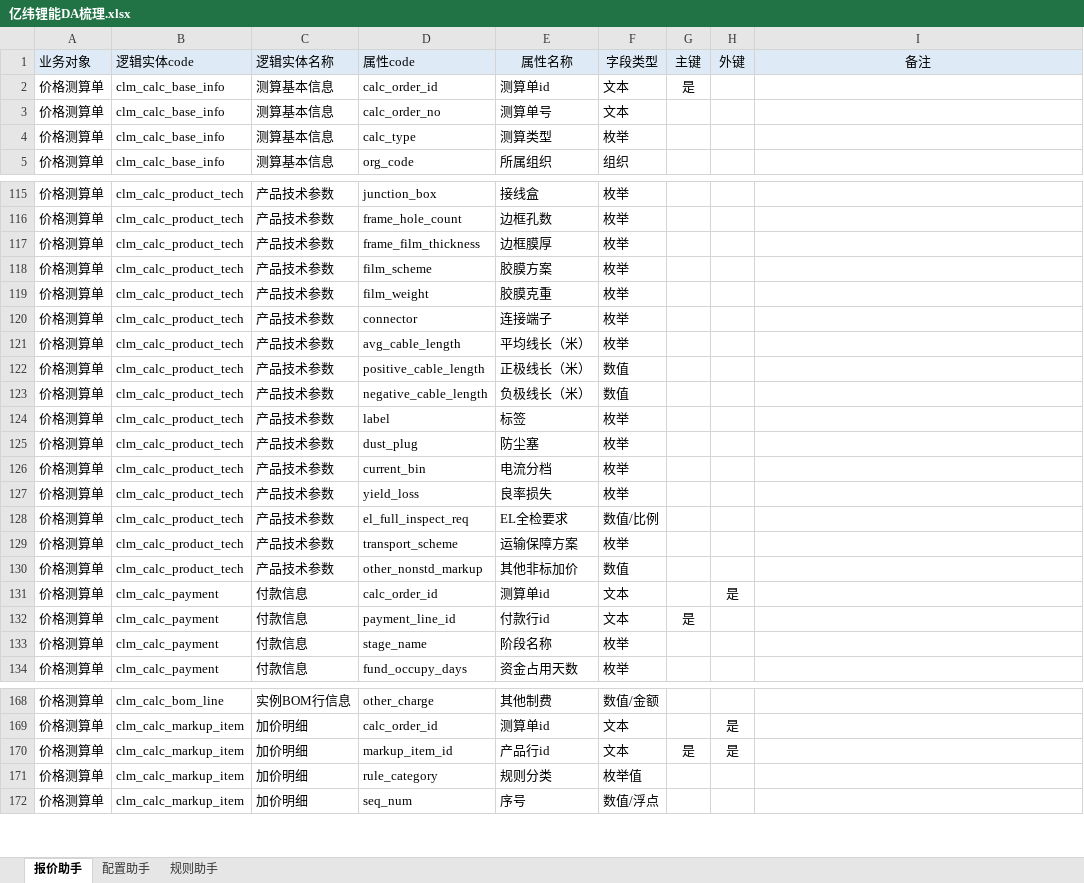
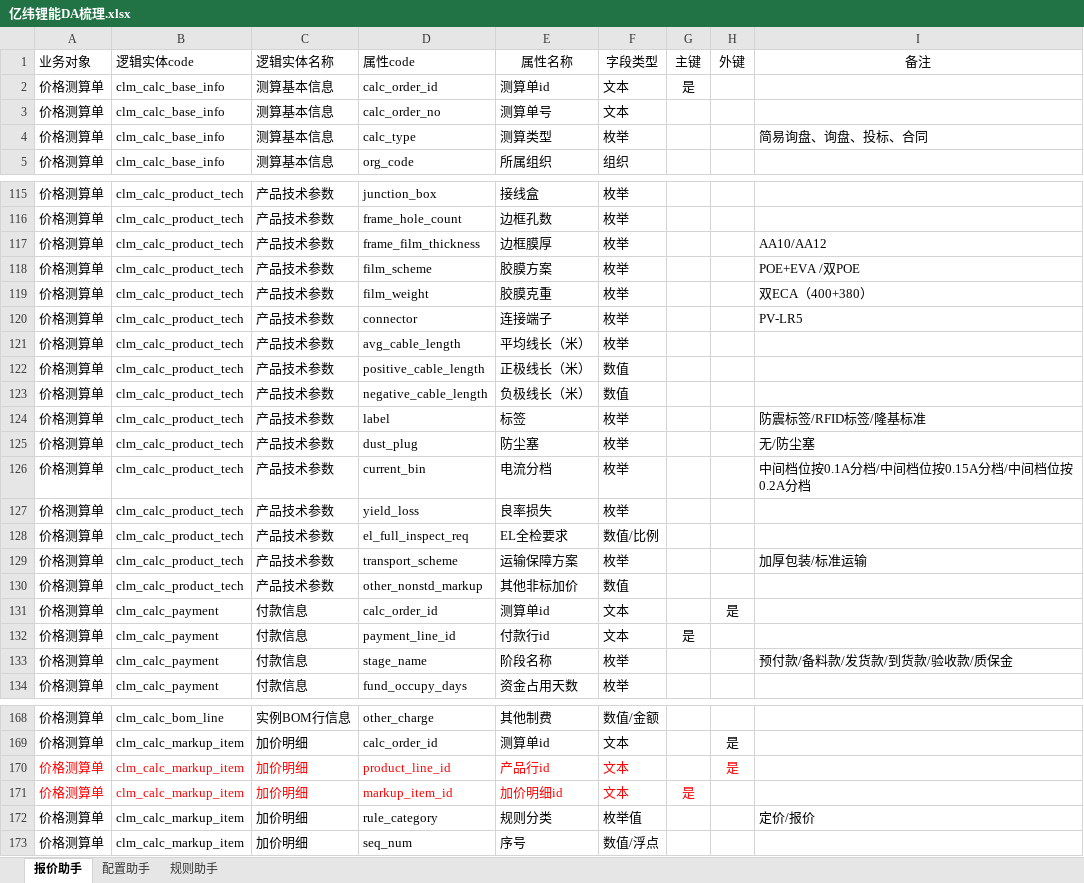
Before and after one commit to tianzj890107/cpq_agent, an Excel workbook: 亿纬锂能DA梳理.xlsx, sheet 报价助手, drawn as a sheet; only a part is shown, gaps mark what is left out; values as stored, in another font and other column widths than the file's, no borders; addresses are those after the commit; the diff covers the shown part only; the diff names each change by its address in the sheet, - before the commit and + after, or states it on an @@ line.

```diff
--- a/亿纬锂能DA梳理.xlsx (sheet 报价助手)
+++ b/亿纬锂能DA梳理.xlsx (sheet 报价助手)
-A1:I1 fill: #DEEBF7
+A1:I1 fill: none
-I4 (备注): (empty)
+I4 (备注): 简易询盘、询盘、投标、合同
-I117 (备注): (empty)
+I117 (备注): AA10/AA12
-I118 (备注): (empty)
+I118 (备注): POE+EVA /双POE
-I119 (备注): (empty)
+I119 (备注): 双ECA（400+380）
-I120 (备注): (empty)
+I120 (备注): PV-LR5
-I124 (备注): (empty)
+I124 (备注): 防震标签/RFID标签/隆基标准
-I125 (备注): (empty)
+I125 (备注): 无/防尘塞
-I126 (备注): (empty)
+I126 (备注): 中间档位按0.1A分档/中间档位按0.15A分档/中间档位按0.2A分档
-I129 (备注): (empty)
+I129 (备注): 加厚包装/标准运输
-I133 (备注): (empty)
+I133 (备注): 预付款/备料款/发货款/到货款/验收款/质保金
-A170:F170 text colour: black
+A170:F170 text colour: #FF0000
-D170 (属性code): markup_item_id
+D170 (属性code): product_line_id
-G170 (主键): 是
+G170 (主键): (empty)
-H170 text colour: black
+H170 text colour: #FF0000
+row 171: 价格测算单 | clm_calc_markup_item | 加价明细 | markup_item_id | 加价明细id | 文本 | 是
-I172 (备注): (empty)
+I172 (备注): 定价/报价
```
Also changed, not shown: 34 edited cells and cell formats elsewhere in this sheet, 2 other files.
